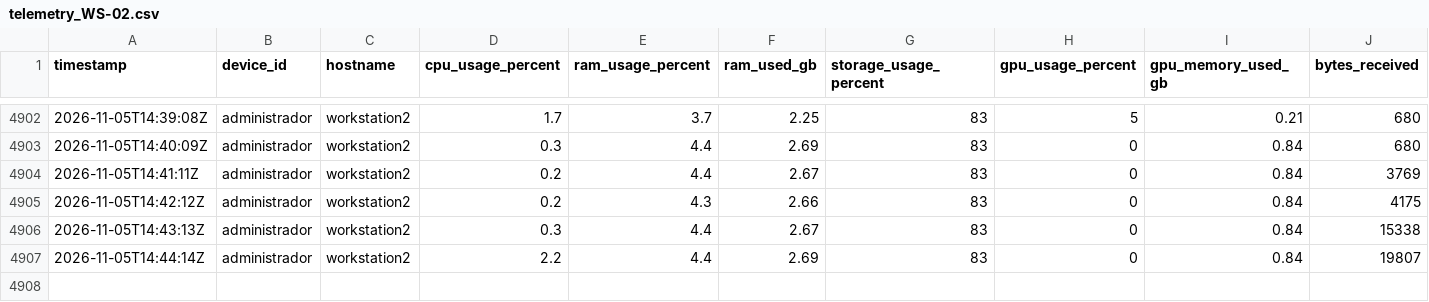
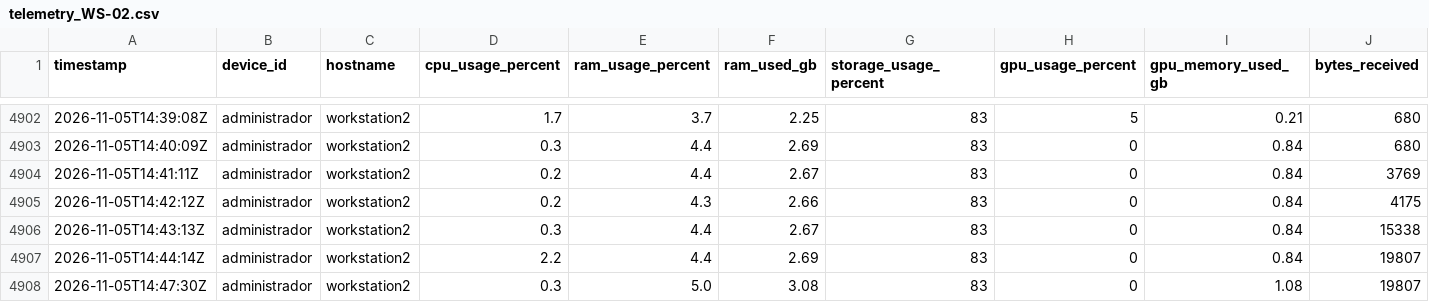
Before and after one commit to SavIA-Lab/savia-traffic, a CSV file: dashboard/data/telemetry_WS-02.csv, drawn as a sheet; only a part is shown, gaps mark what is left out; rows hold the shown columns only; the diff names each change by its address in the sheet, - before the commit and + after, or states it on an @@ line.

Commit message:
data: workstation02 telemetry 2026-11-05T14:47:31Z

```diff
--- a/dashboard/data/telemetry_WS-02.csv
+++ b/dashboard/data/telemetry_WS-02.csv
+row 4908: 2026-11-05T14:47:30Z | administrador | workstation2 | 0.3 | 5.0 | 3.08 | 83 | 0 | 1.08 | 19807
```
